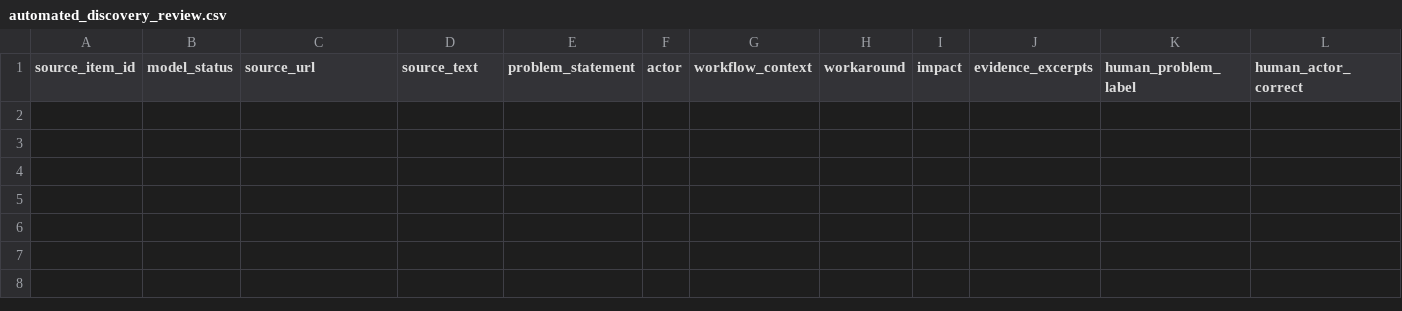
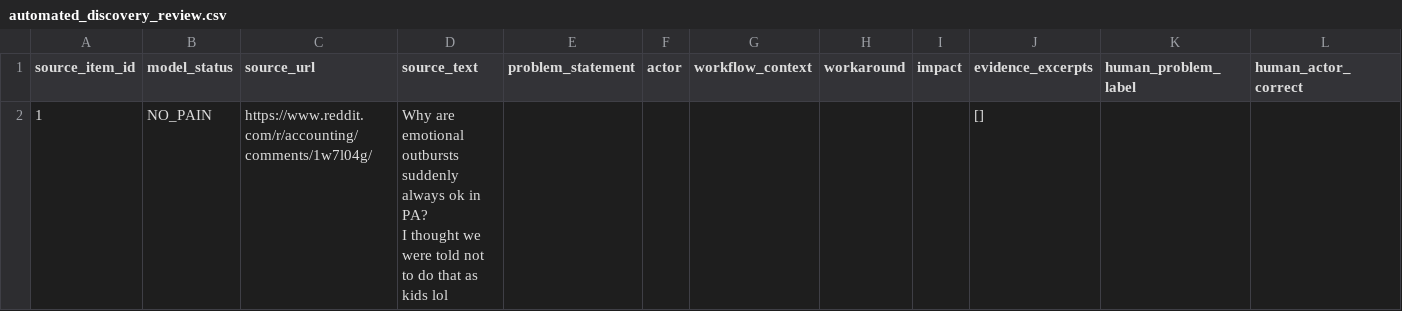
Before and after one commit to Zuennun/SaasPainPonit, a CSV file: exports/automated_discovery_review.csv, drawn as a sheet; only a part is shown; rows hold the shown columns only; ↵ is a line break in a cell; the diff names each change by its address in the sheet, - before the commit and + after, or states it on an @@ line.

Commit message:
chore: record completed real-holdout run artifacts (129 MODEL_UNAVAILABLE, NOT_READY)

```diff
--- a/exports/automated_discovery_review.csv
+++ b/exports/automated_discovery_review.csv
+row 2: 1 | NO_PAIN | https://www.reddit.com/r/accounting/comments/1w7l04g/ | Why are emotional outbursts suddenly always ok in PA? ↵ I thought we were told not to do that as kids lol |  |  |  |  |  | []
```
Also changed, not shown: 4 other files.
